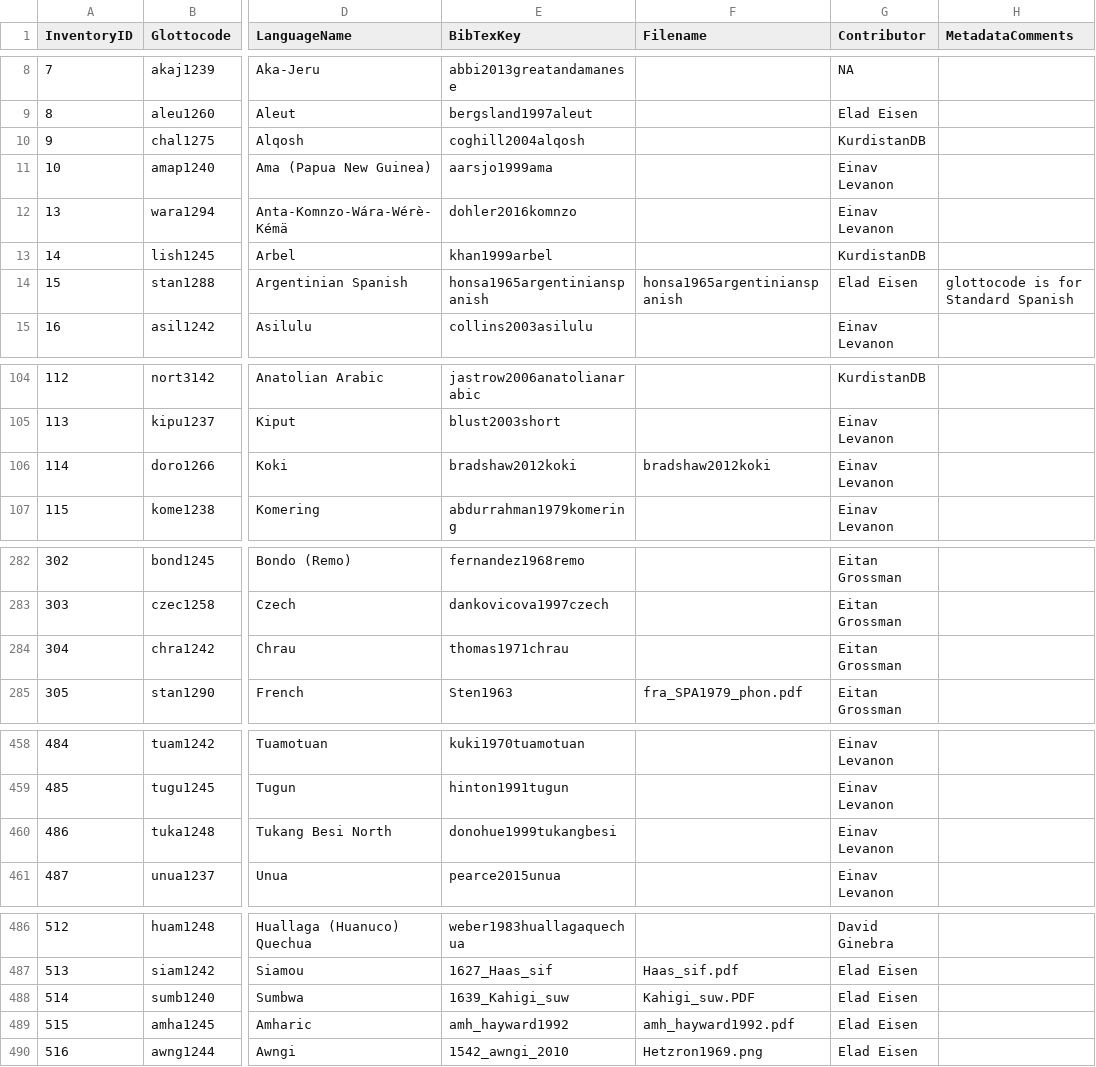
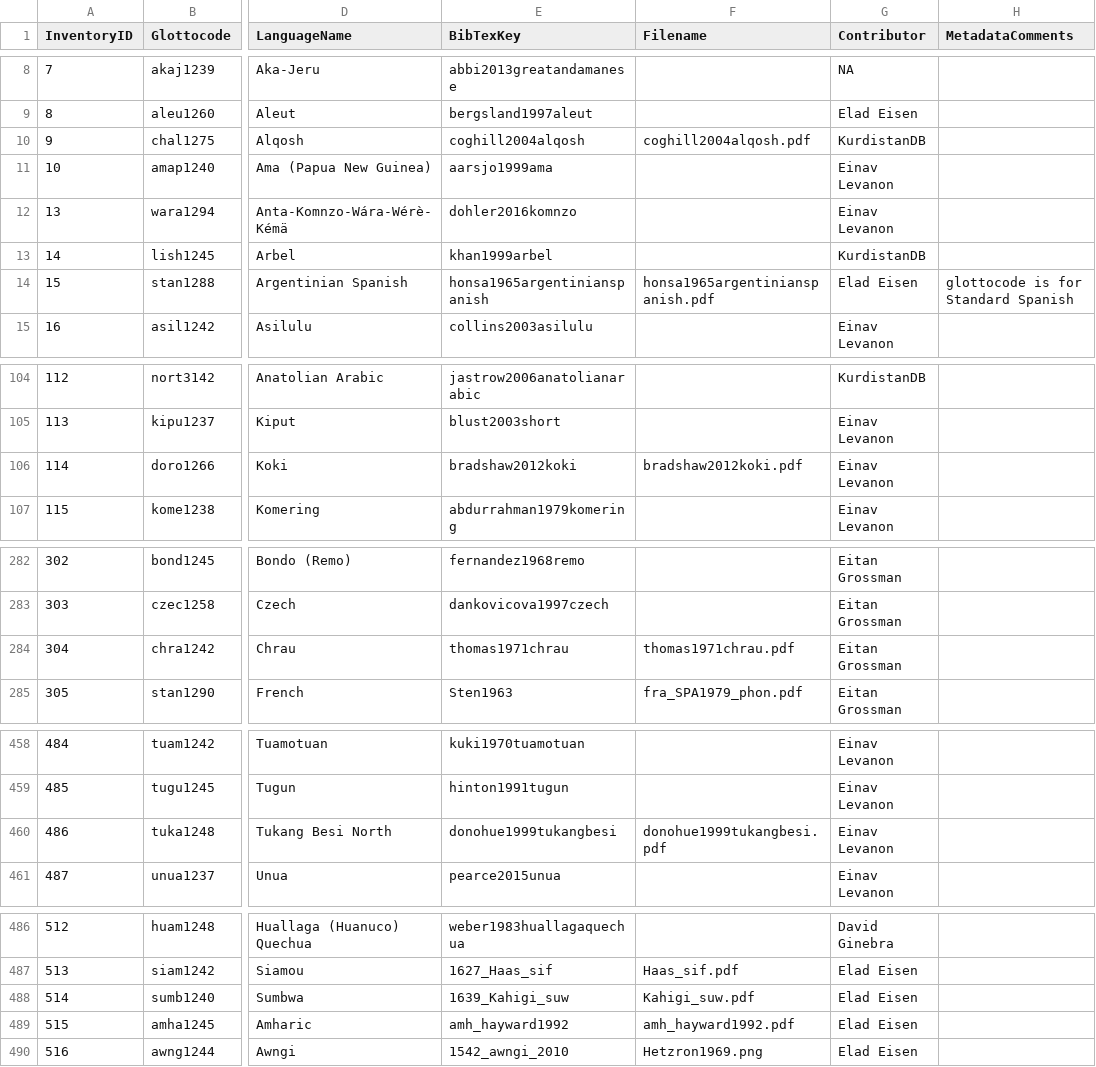
Before and after one commit to segbo-db/segbo, a CSV file: data/SegBo database - Metadata.csv, drawn as a sheet; only a part is shown, gaps mark what is left out; the diff names each change by its address in the sheet, - before the commit and + after, or states it on an @@ line.

```diff
--- a/data/SegBo database - Metadata.csv
+++ b/data/SegBo database - Metadata.csv
-F10 (Filename): (empty)
+F10 (Filename): coghill2004alqosh.pdf
-F14 (Filename): honsa1965argentinianspanish
+F14 (Filename): honsa1965argentinianspanish.pdf
-F106 (Filename): bradshaw2012koki
+F106 (Filename): bradshaw2012koki.pdf
-F284 (Filename): (empty)
+F284 (Filename): thomas1971chrau.pdf
-F460 (Filename): (empty)
+F460 (Filename): donohue1999tukangbesi.pdf
-F488 (Filename): Kahigi_suw.PDF
+F488 (Filename): Kahigi_suw.pdf
```
Also changed, not shown: data/SegBo database - Phonemes.csv, 3 other files.
